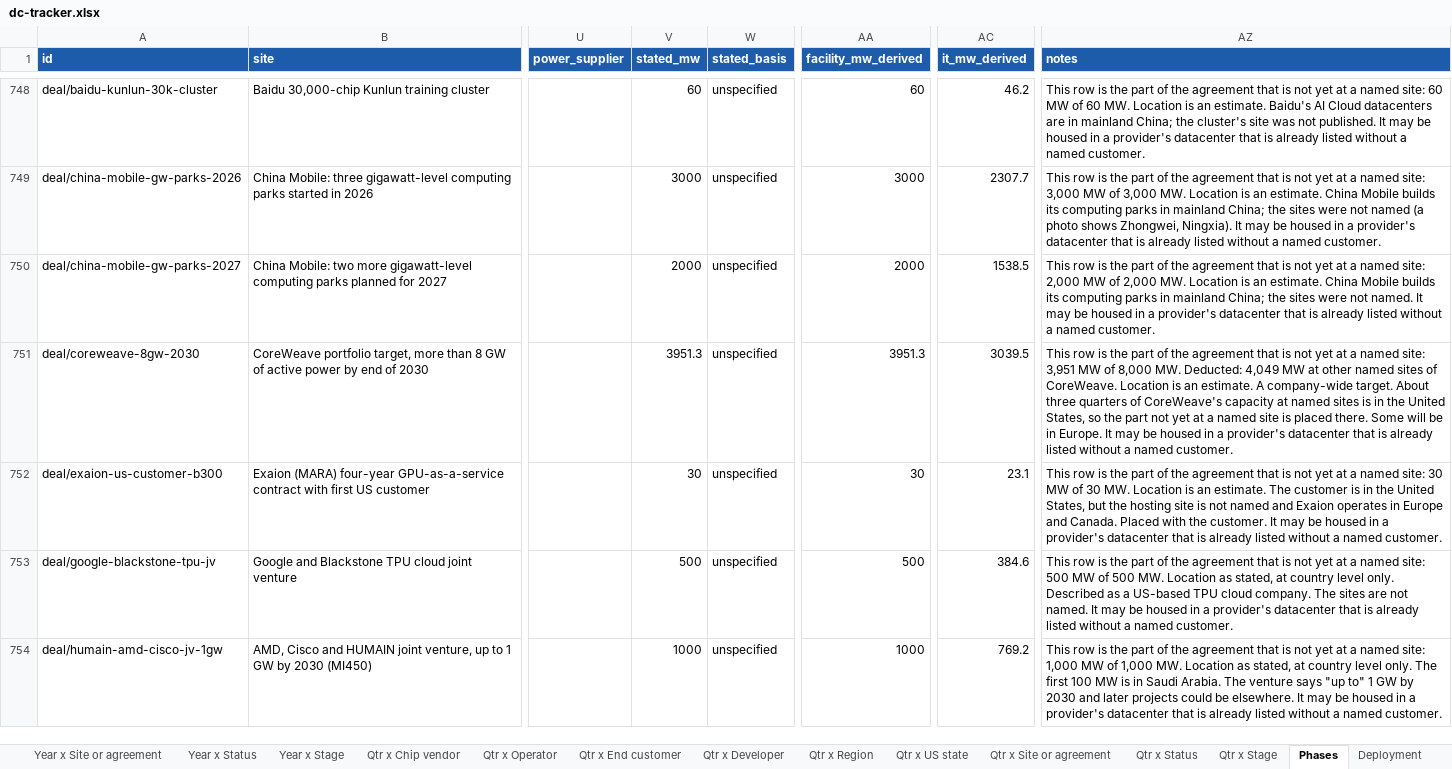
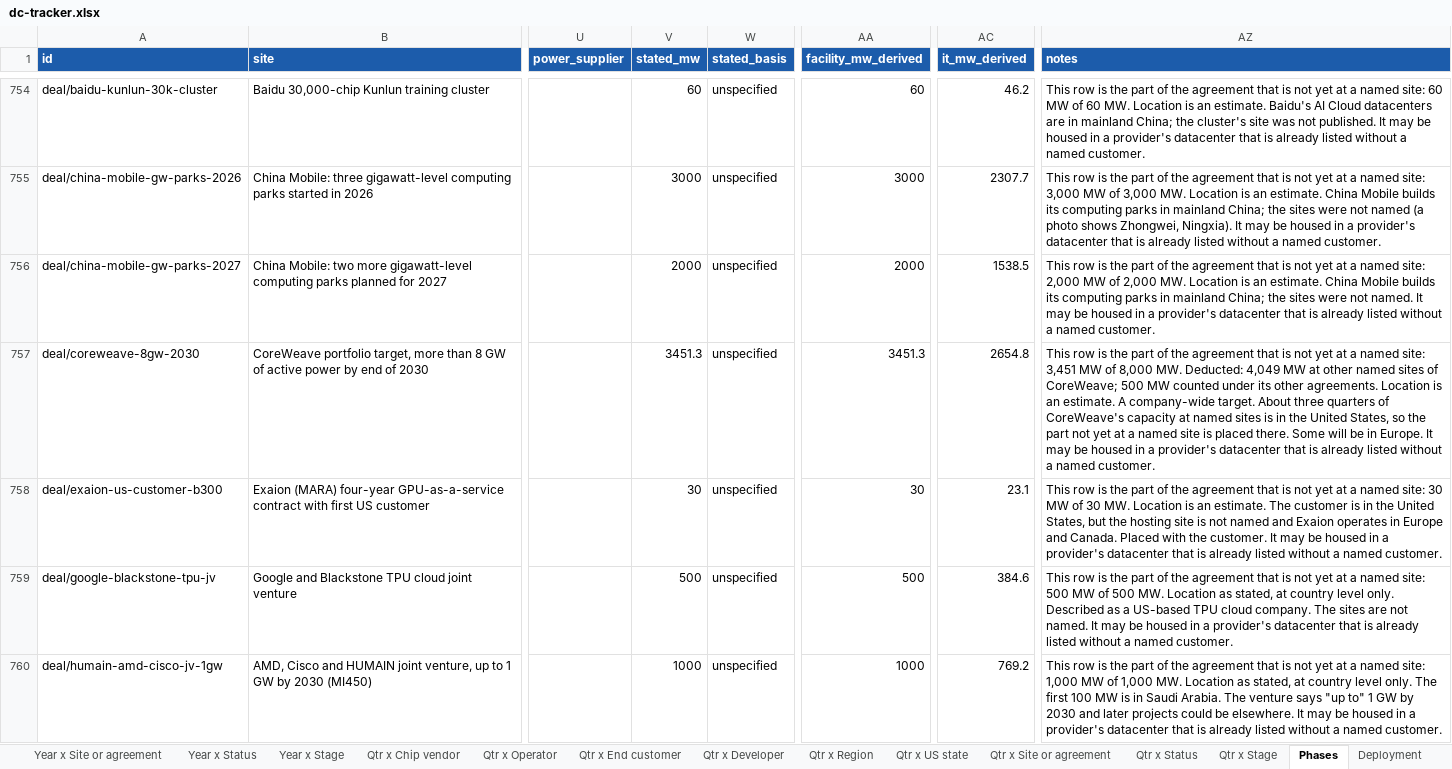
Before and after one commit to bernardhaswell/dcbuildsio, an Excel workbook: data/dc-tracker.xlsx, sheet Phases, drawn as a sheet; only a part is shown, gaps mark what is left out; values as stored, in another font and other column widths than the file's, no borders; addresses are those after the commit; the diff covers the shown part only; the diff names each change by its address in the sheet, - before the commit and + after, or states it on an @@ line.

```diff
--- a/data/dc-tracker.xlsx (sheet Phases)
+++ b/data/dc-tracker.xlsx (sheet Phases)
-V757 (stated_mw): 3951.3
+V757 (stated_mw): 3451.3
-AA757 (facility_mw_derived): 3951.3
+AA757 (facility_mw_derived): 3451.3
-AC757 (it_mw_derived): 3039.5
+AC757 (it_mw_derived): 2654.8
-AZ757 (notes): …named site: 3,951 MW of 8,000 MW. Deducted: 4,049 MW at other named sites of CoreWeave. Location is…
+AZ757 (notes): …named site: 3,451 MW of 8,000 MW. Deducted: 4,049 MW at other named sites of CoreWeave; 500 MW counted under its other agreements. Location is…
```
Also changed, not shown: 11 added rows, 2 removed rows and 35 edited cells elsewhere in this sheet, sheet Deployment, sheet Sources, sheet Qtr x End customer, sheet Qtr x Operator, sheet Year x Operator, sheet Qtr x Developer, 16 more sheets, 23 other files.
